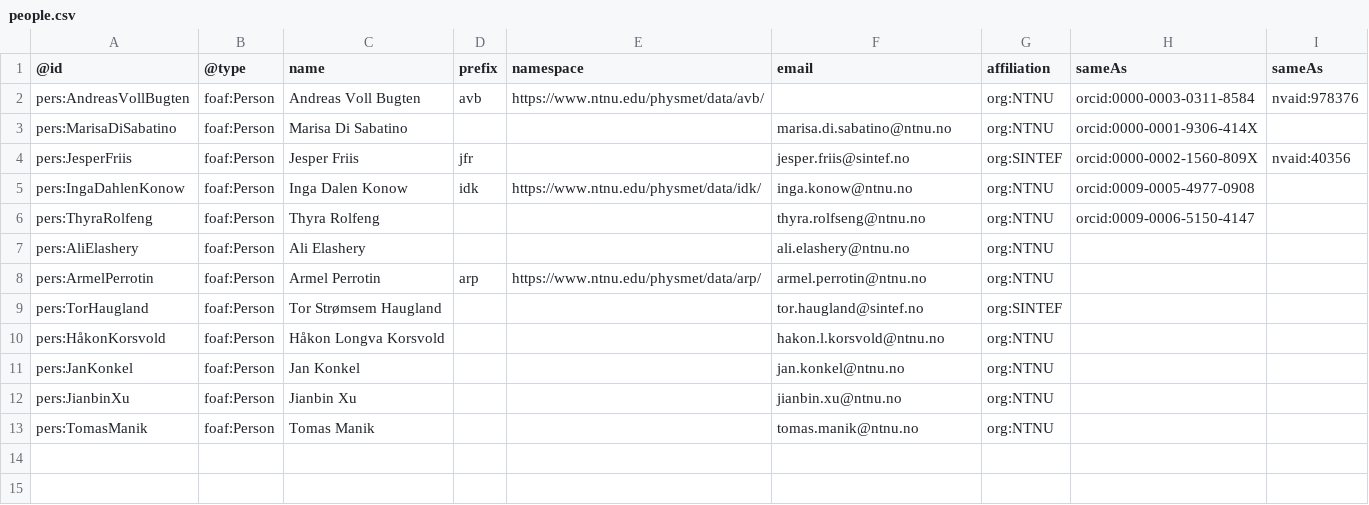
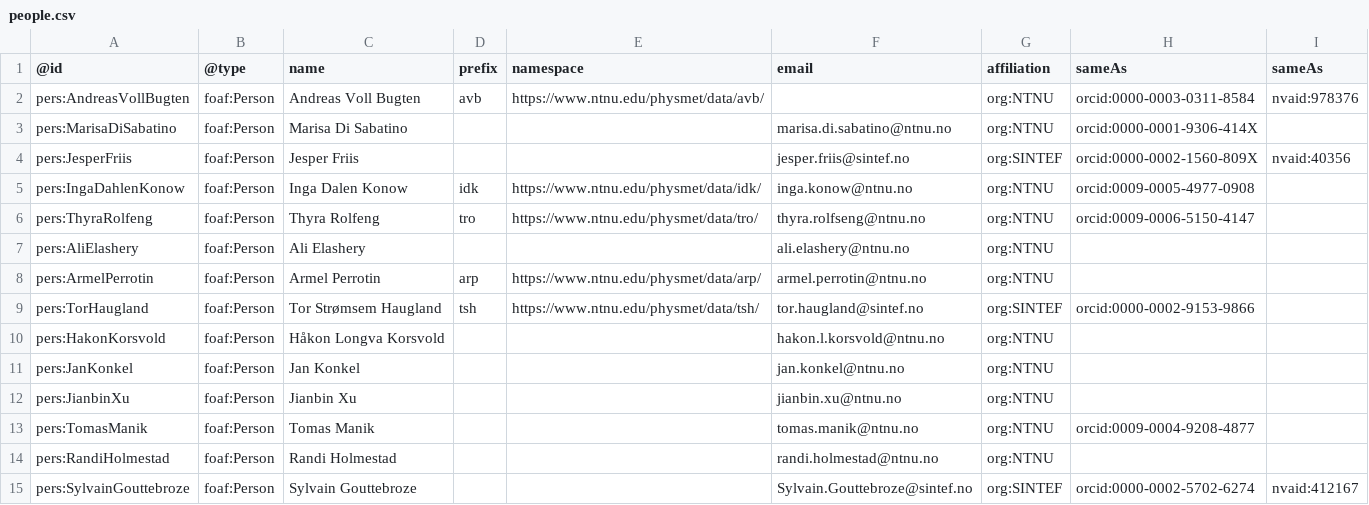
Before and after one commit to SINTEF/PhysMetDoc, a CSV file: shared/people.csv, drawn as a sheet; the diff names each change by its address in the sheet, - before the commit and + after, or states it on an @@ line.

```diff
--- a/shared/people.csv
+++ b/shared/people.csv
-D4 (prefix): jfr
+D4 (prefix): (empty)
-D6 (prefix): (empty)
+D6 (prefix): tro
-E6 (namespace): (empty)
+E6 (namespace): https://www.ntnu.edu/physmet/data/tro/
-D9 (prefix): (empty)
+D9 (prefix): tsh
-E9 (namespace): (empty)
+E9 (namespace): https://www.ntnu.edu/physmet/data/tsh/
-H9 (sameAs): (empty)
+H9 (sameAs): orcid:0000-0002-9153-9866
-A10 (@id): pers:HåkonKorsvold
+A10 (@id): pers:HakonKorsvold
-H13 (sameAs): (empty)
+H13 (sameAs): orcid:0009-0004-9208-4877
+row 14: pers:RandiHolmestad | foaf:Person | Randi Holmestad |  |  | randi.holmestad@ntnu.no | org:NTNU
+row 15: pers:SylvainGouttebroze | foaf:Person | Sylvain Gouttebroze |  |  | Sylvain.Gouttebroze@sintef.no | org:SINTEF | orcid:0000-0002-5702-6274 | nvaid:412167
```
Also changed, not shown: shared/equipments.csv, shared/techniques.csv, 9 other files.
